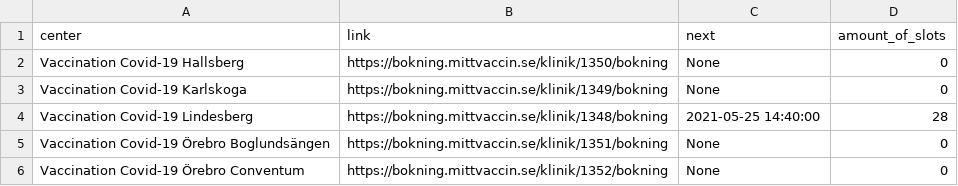
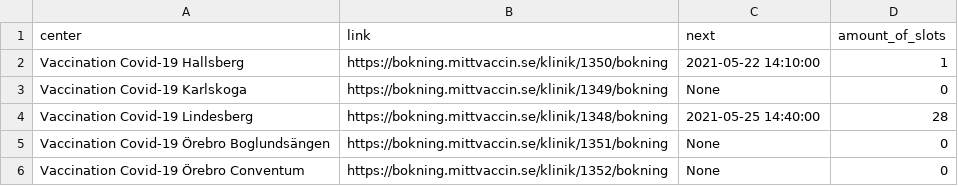
Before and after one commit to civictechsweden/JagVillHaVaccin, a CSV file: orebro.csv, drawn as a sheet.

Commit message:
Updating the data for Region orebro

```diff
--- a/orebro.csv
+++ b/orebro.csv
@@ -1,3 +1,3 @@
 center,link,next,amount_of_slots
-Vaccination Covid-19 Hallsberg,https://bokning.mittvaccin.se/klinik/1350/bokning,None,0
+Vaccination Covid-19 Hallsberg,https://bokning.mittvaccin.se/klinik/1350/bokning,2021-05-22 14:10:00,1
 Vaccination Covid-19 Karlskoga,https://bokning.mittvaccin.se/klinik/1349/bokning,None,0
```
